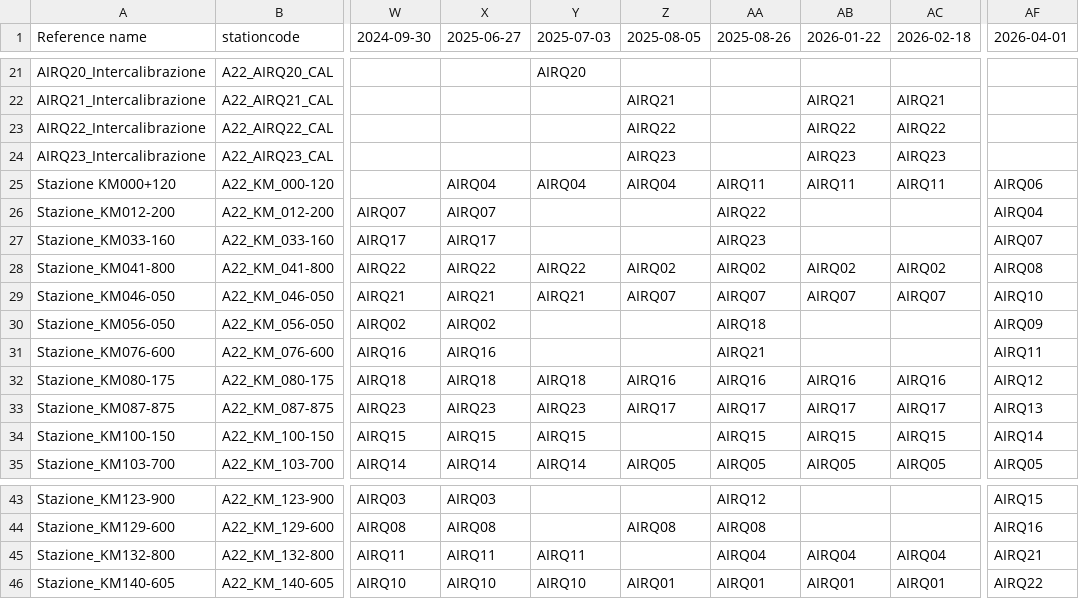
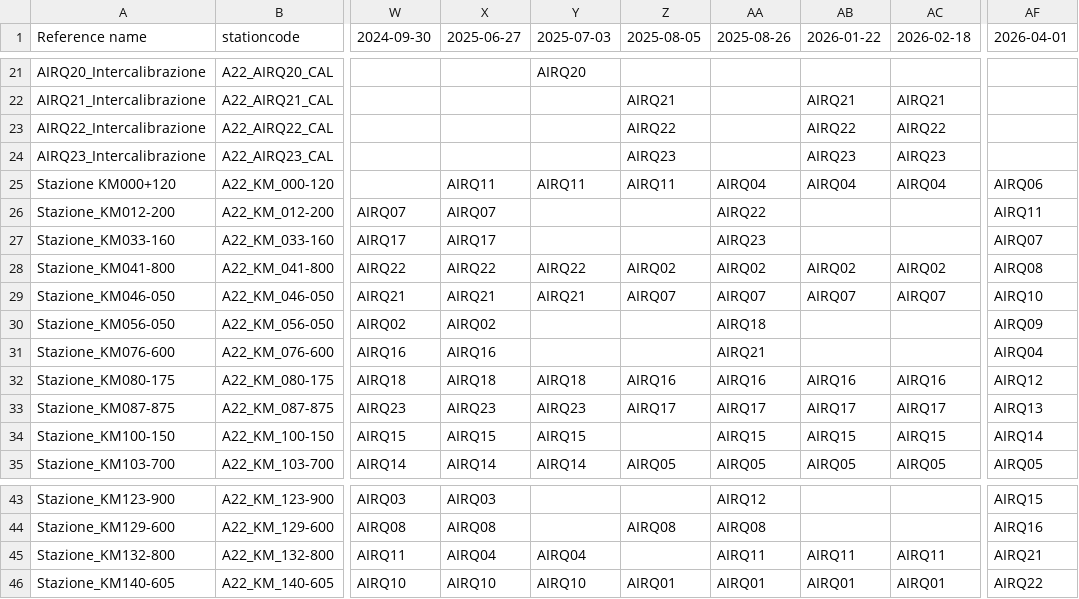
Before and after one commit to noi-techpark/opendatahub-collectors, a CSV file: transformers/environment-a22/resources/stations.csv, drawn as a sheet; only a part is shown, gaps mark what is left out; the diff names each change by its address in the sheet, - before the commit and + after, or states it on an @@ line.

Commit message:
Swap AQ4 - AQ11

```diff
--- a/transformers/environment-a22/resources/stations.csv
+++ b/transformers/environment-a22/resources/stations.csv
-X25 (2025-06-27): AIRQ04
+X25 (2025-06-27): AIRQ11
-Y25 (2025-07-03): AIRQ04
+Y25 (2025-07-03): AIRQ11
-Z25 (2025-08-05): AIRQ04
+Z25 (2025-08-05): AIRQ11
-AA25 (2025-08-26): AIRQ11
+AA25 (2025-08-26): AIRQ04
-AB25 (2026-01-22): AIRQ11
+AB25 (2026-01-22): AIRQ04
-AC25 (2026-02-18): AIRQ11
+AC25 (2026-02-18): AIRQ04
-AF26 (2026-04-01): AIRQ04
+AF26 (2026-04-01): AIRQ11
-AF31 (2026-04-01): AIRQ11
+AF31 (2026-04-01): AIRQ04
-X45 (2025-06-27): AIRQ11
+X45 (2025-06-27): AIRQ04
-Y45 (2025-07-03): AIRQ11
+Y45 (2025-07-03): AIRQ04
-AA45 (2025-08-26): AIRQ04
+AA45 (2025-08-26): AIRQ11
-AB45 (2026-01-22): AIRQ04
+AB45 (2026-01-22): AIRQ11
-AC45 (2026-02-18): AIRQ04
+AC45 (2026-02-18): AIRQ11
```
